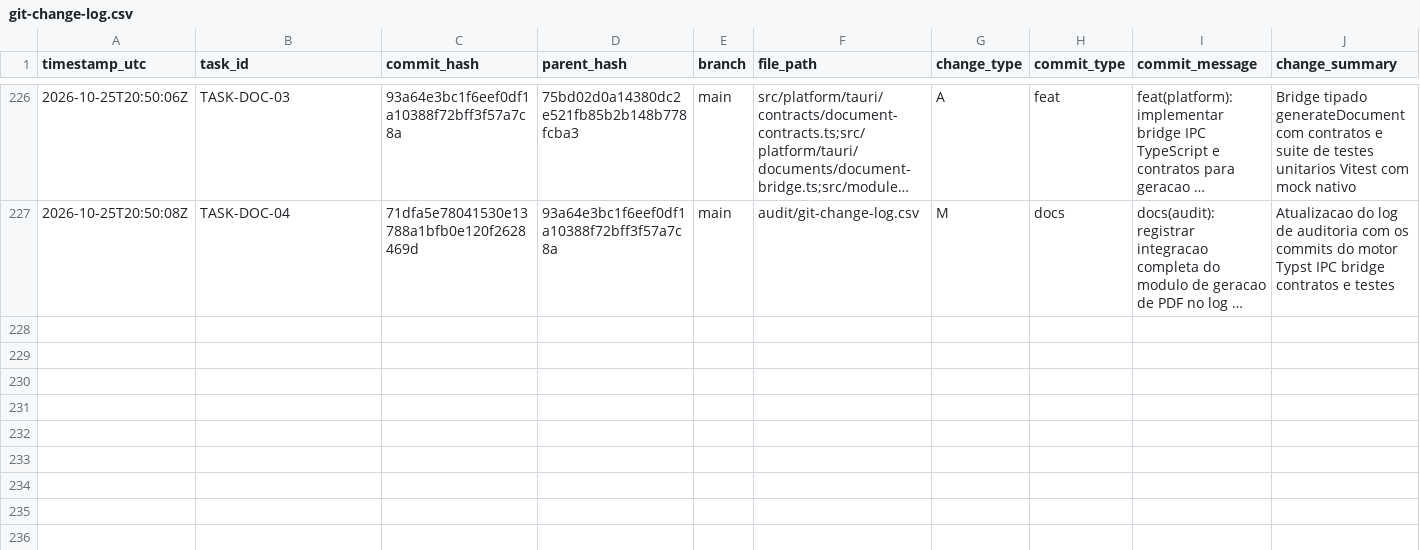
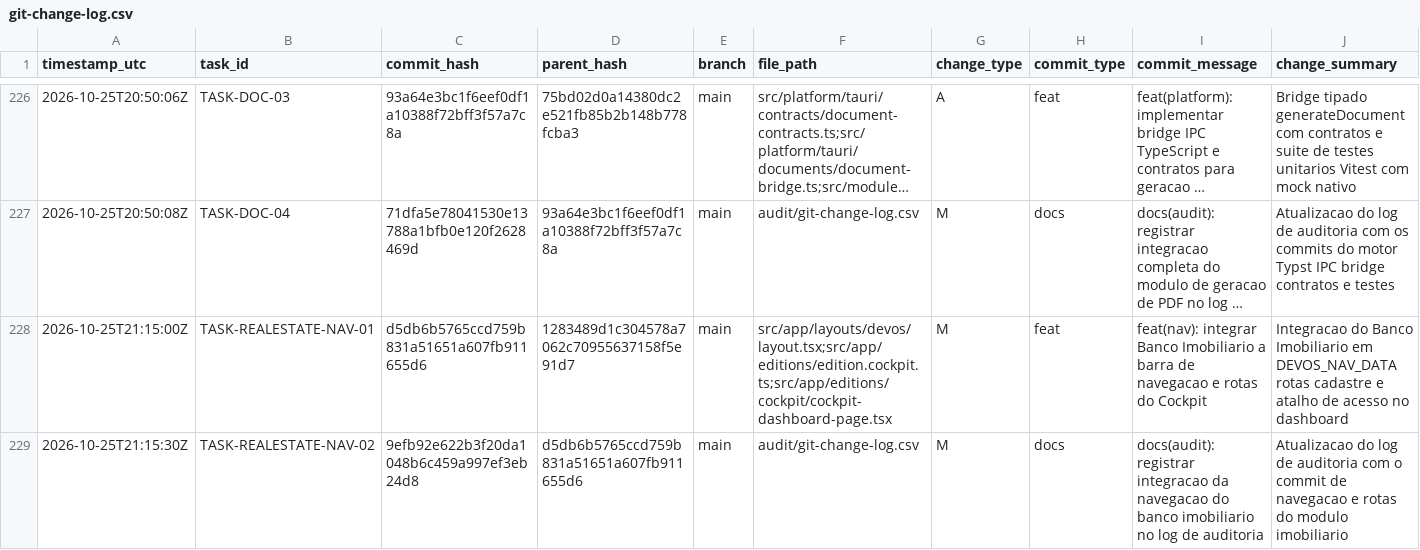
Before and after one commit to ASPPIBRA-DAO/DevOS-Desktop, a CSV file: audit/git-change-log.csv, drawn as a sheet; only a part is shown, gaps mark what is left out; long unchanged cells end in …; rows hold the shown columns only; the diff names each change by its address in the sheet, - before the commit and + after, or states it on an @@ line.

Commit message:
docs(audit): registrar integracao da navegacao do banco imobiliario no log de auditoria

```diff
--- a/audit/git-change-log.csv
+++ b/audit/git-change-log.csv
+row 228: 2026-10-25T21:15:00Z | TASK-REALESTATE-NAV-01 | d5db6b5765ccd759b831a51651a607fb911655d6 | 1283489d1c304578a7062c70955637158f5e91d7 | main | src/app/layouts/devos/layout.tsx;src/app/editions/edition.cockpit.ts;src/app/editions/cockpit/cockpit-dashboard-page.tsx | M | feat | feat(nav): integrar Banco Imobiliario a barra de navegacao e rotas do Cockpit | Integracao do Banco Imobiliario em DEVOS_NAV_DATA rotas cadastre e atalho de acesso no dashboard
+row 229: 2026-10-25T21:15:30Z | TASK-REALESTATE-NAV-02 | 9efb92e622b3f20da1048b6c459a997ef3eb24d8 | d5db6b5765ccd759b831a51651a607fb911655d6 | main | audit/git-change-log.csv | M | docs | docs(audit): registrar integracao da navegacao do banco imobiliario no log de auditoria | Atualizacao do log de auditoria com o commit de navegacao e rotas do modulo imobiliario
```
